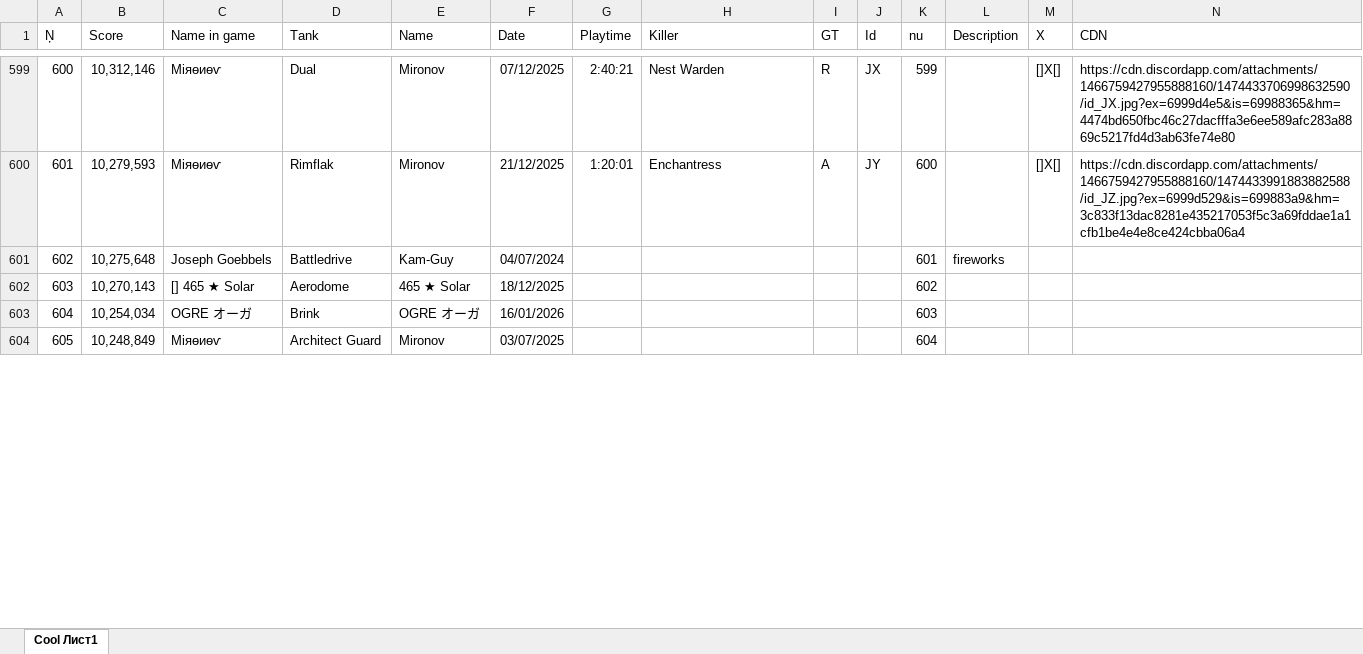
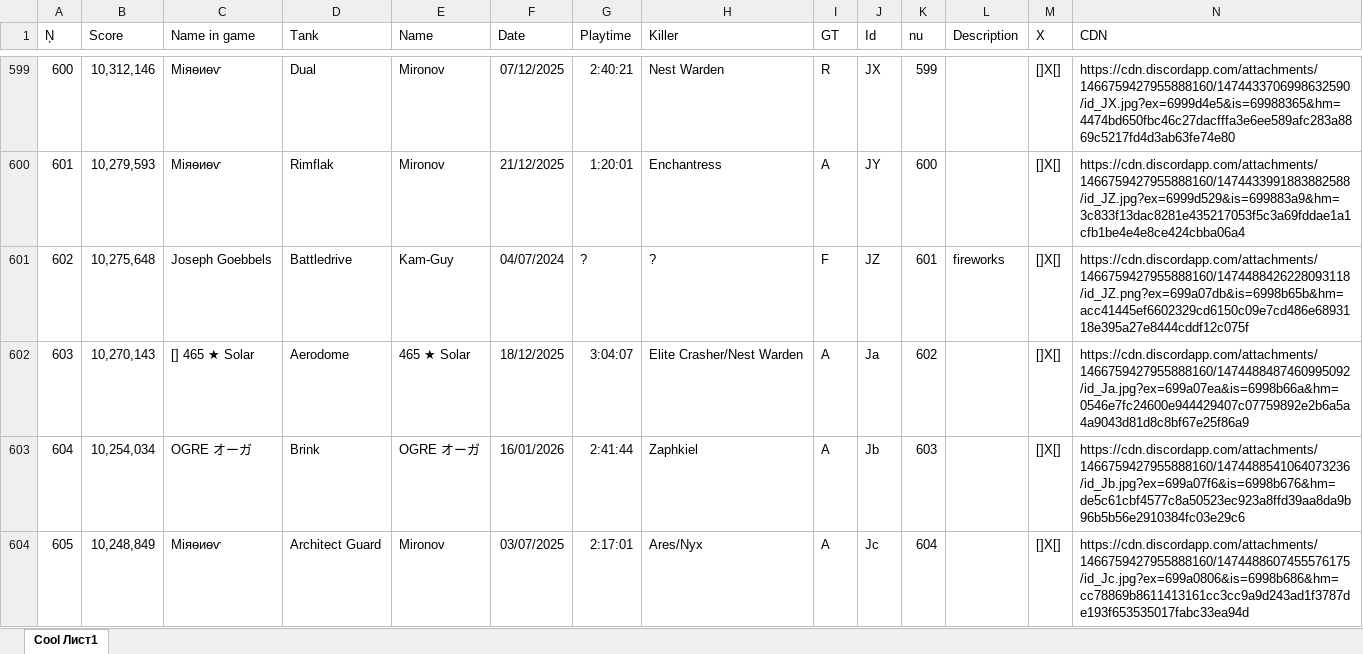
Before and after one commit to Tejmq/OlympusBot, an Excel workbook: data/Olympus.xlsx, sheet Cool Лист1, drawn as a sheet; only a part is shown, gaps mark what is left out; values as stored, in another font and other column widths than the file's, no borders; the diff covers the shown part only; the diff names each change by its address in the sheet, - before the commit and + after, or states it on an @@ line.

Commit message:
Add files via upload

```diff
--- a/data/Olympus.xlsx (sheet Cool Лист1)
+++ b/data/Olympus.xlsx (sheet Cool Лист1)
-G601 (Playtime): (empty)
+G601 (Playtime): ?
-H601 (Killer): (empty)
+H601 (Killer): ?
-I601 (GT): (empty)
+I601 (GT): F
-J601 (Id): (empty)
+J601 (Id): JZ
-M601:M604 (X): (empty)
+M601:M604 (X): []X[]
-N601 (CDN): (empty)
+N601 (CDN): https://cdn.discordapp.com/attachments/1466759427955888160/1474488426228093118/id_JZ.png?ex=699a07db&is=6998b65b&hm=acc41445ef6602329cd6150c09e7cd486e6893118e395a27e8444cddf12c075f
-G602 (Playtime): (empty)
+G602 (Playtime): 3:04:07
-H602 (Killer): (empty)
+H602 (Killer): Elite Crasher/Nest Warden
-I602:I604 (GT): (empty)
+I602:I604 (GT): A
-J602 (Id): (empty)
+J602 (Id): Ja
-N602 (CDN): (empty)
+N602 (CDN): https://cdn.discordapp.com/attachments/1466759427955888160/1474488487460995092/id_Ja.jpg?ex=699a07ea&is=6998b66a&hm=0546e7fc24600e944429407c07759892e2b6a5a4a9043d81d8c8bf67e25f86a9
-G603 (Playtime): (empty)
+G603 (Playtime): 2:41:44
-H603 (Killer): (empty)
+H603 (Killer): Zaphkiel
-J603 (Id): (empty)
+J603 (Id): Jb
-N603 (CDN): (empty)
+N603 (CDN): https://cdn.discordapp.com/attachments/1466759427955888160/1474488541064073236/id_Jb.jpg?ex=699a07f6&is=6998b676&hm=de5c61cbf4577c8a50523ec923a8ffd39aa8da9b96b5b56e2910384fc03e29c6
-G604 (Playtime): (empty)
+G604 (Playtime): 2:17:01
-H604 (Killer): (empty)
+H604 (Killer): Ares/Nyx
-J604 (Id): (empty)
+J604 (Id): Jc
-N604 (CDN): (empty)
+N604 (CDN): https://cdn.discordapp.com/attachments/1466759427955888160/1474488607455576175/id_Jc.jpg?ex=699a0806&is=6998b686&hm=cc78869b8611413161cc3cc9a9d243ad1f3787de193f653535017fabc33ea94d
```
Also changed, not shown: 1 added row and 157 edited cells elsewhere in this sheet.
